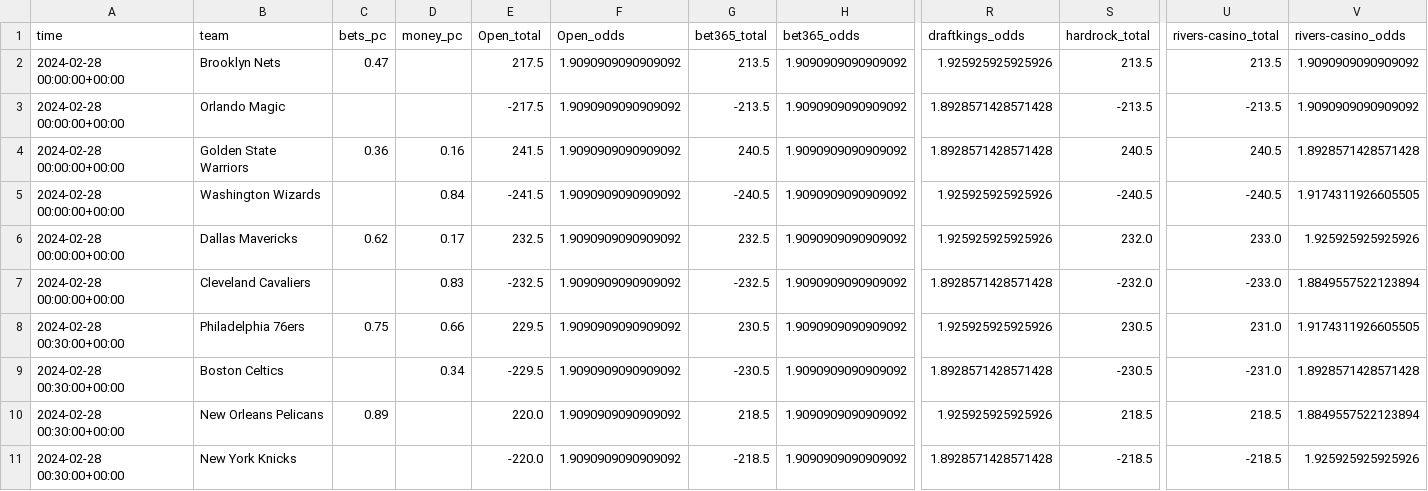
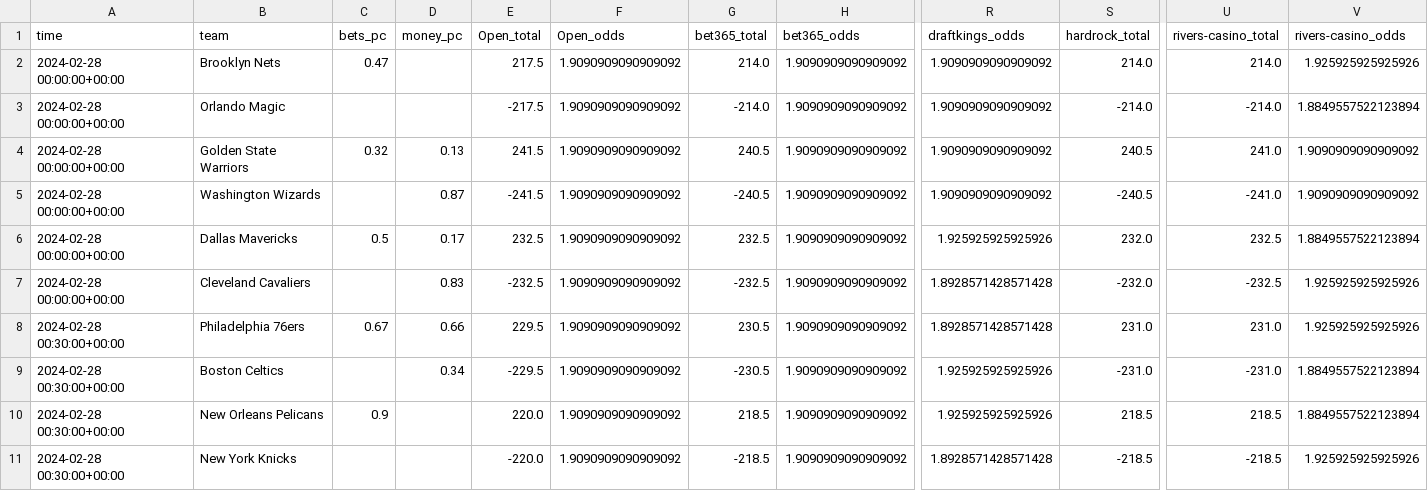
Before and after one commit to Donalcon/reverse_line_movement, a CSV file: nba_total_df.csv, drawn as a sheet; only a part is shown, gaps mark what is left out; the diff covers the shown part only; the diff names each change by its address in the sheet, - before the commit and + after, or states it on an @@ line.

```diff
--- a/nba_total_df.csv
+++ b/nba_total_df.csv
-G2 (bet365_total): 213.5
+G2 (bet365_total): 214.0
-R2 (draftkings_odds): 1.925925925925926
+R2 (draftkings_odds): 1.9090909090909092
-S2 (hardrock_total): 213.5
+S2 (hardrock_total): 214.0
-U2 (rivers-casino_total): 213.5
+U2 (rivers-casino_total): 214.0
-V2 (rivers-casino_odds): 1.9090909090909092
+V2 (rivers-casino_odds): 1.925925925925926
-G3 (bet365_total): -213.5
+G3 (bet365_total): -214.0
-R3:R4 (draftkings_odds): 1.8928571428571428
+R3:R4 (draftkings_odds): 1.9090909090909092
-S3 (hardrock_total): -213.5
+S3 (hardrock_total): -214.0
-U3 (rivers-casino_total): -213.5
+U3 (rivers-casino_total): -214.0
-V3 (rivers-casino_odds): 1.9090909090909092
+V3 (rivers-casino_odds): 1.8849557522123894
-C4 (bets_pc): 0.36
+C4 (bets_pc): 0.32
-D4 (money_pc): 0.16
+D4 (money_pc): 0.13
-U4 (rivers-casino_total): 240.5
+U4 (rivers-casino_total): 241.0
-V4 (rivers-casino_odds): 1.8928571428571428
+V4 (rivers-casino_odds): 1.9090909090909092
-D5 (money_pc): 0.84
+D5 (money_pc): 0.87
-R5 (draftkings_odds): 1.925925925925926
+R5 (draftkings_odds): 1.9090909090909092
-U5 (rivers-casino_total): -240.5
+U5 (rivers-casino_total): -241.0
-V5 (rivers-casino_odds): 1.9174311926605505
+V5 (rivers-casino_odds): 1.9090909090909092
-C6 (bets_pc): 0.62
+C6 (bets_pc): 0.5
-U6 (rivers-casino_total): 233.0
+U6 (rivers-casino_total): 232.5
-V6 (rivers-casino_odds): 1.925925925925926
+V6 (rivers-casino_odds): 1.8849557522123894
-U7 (rivers-casino_total): -233.0
+U7 (rivers-casino_total): -232.5
-V7 (rivers-casino_odds): 1.8849557522123894
+V7 (rivers-casino_odds): 1.925925925925926
-C8 (bets_pc): 0.75
+C8 (bets_pc): 0.67
-R8 (draftkings_odds): 1.925925925925926
+R8 (draftkings_odds): 1.8928571428571428
-S8 (hardrock_total): 230.5
+S8 (hardrock_total): 231.0
-V8 (rivers-casino_odds): 1.9174311926605505
+V8 (rivers-casino_odds): 1.925925925925926
-R9 (draftkings_odds): 1.8928571428571428
+R9 (draftkings_odds): 1.925925925925926
-S9 (hardrock_total): -230.5
+S9 (hardrock_total): -231.0
-V9 (rivers-casino_odds): 1.8928571428571428
+V9 (rivers-casino_odds): 1.8849557522123894
-C10 (bets_pc): 0.89
+C10 (bets_pc): 0.9
```
Also changed, not shown: 33 edited cells elsewhere in this file, nba_spread_df.csv.
